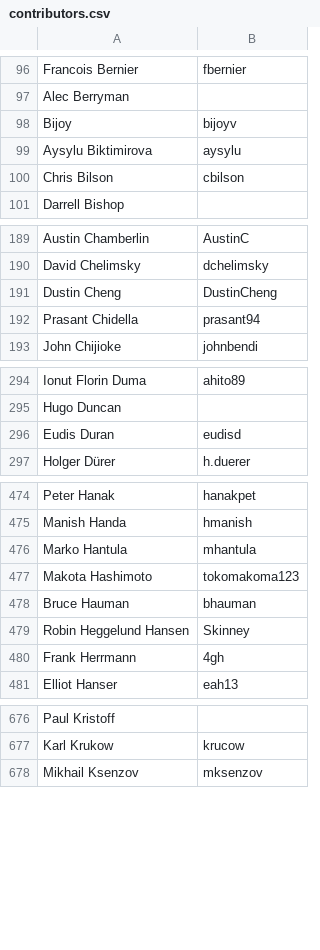
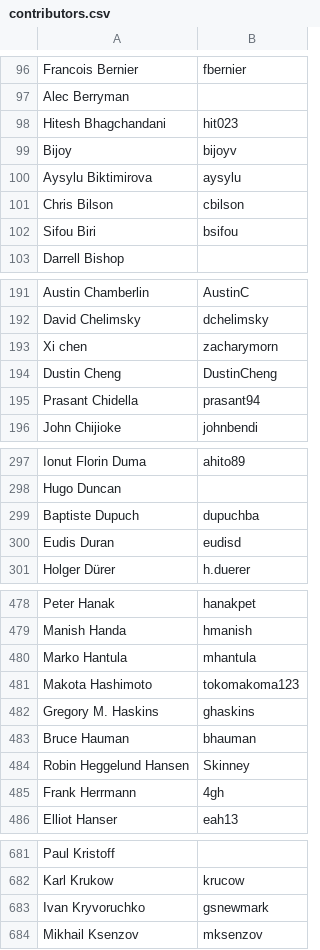
Before and after one commit to clojure/clojure-site, a CSV file: content/community/contributors.csv, drawn as a sheet; only a part is shown, gaps mark what is left out; the diff names each change by its address in the sheet, - before the commit and + after, or states it on an @@ line.

Commit message:
Update contributors.csv

```diff
--- a/content/community/contributors.csv
+++ b/content/community/contributors.csv
+row 98: Hitesh Bhagchandani | hit023
+row 102: Sifou Biri | bsifou
+row 193: Xi chen | zacharymorn
+row 299: Baptiste Dupuch | dupuchba
+row 482: Gregory M. Haskins | ghaskins
+row 683: Ivan Kryvoruchko | gsnewmark
```
